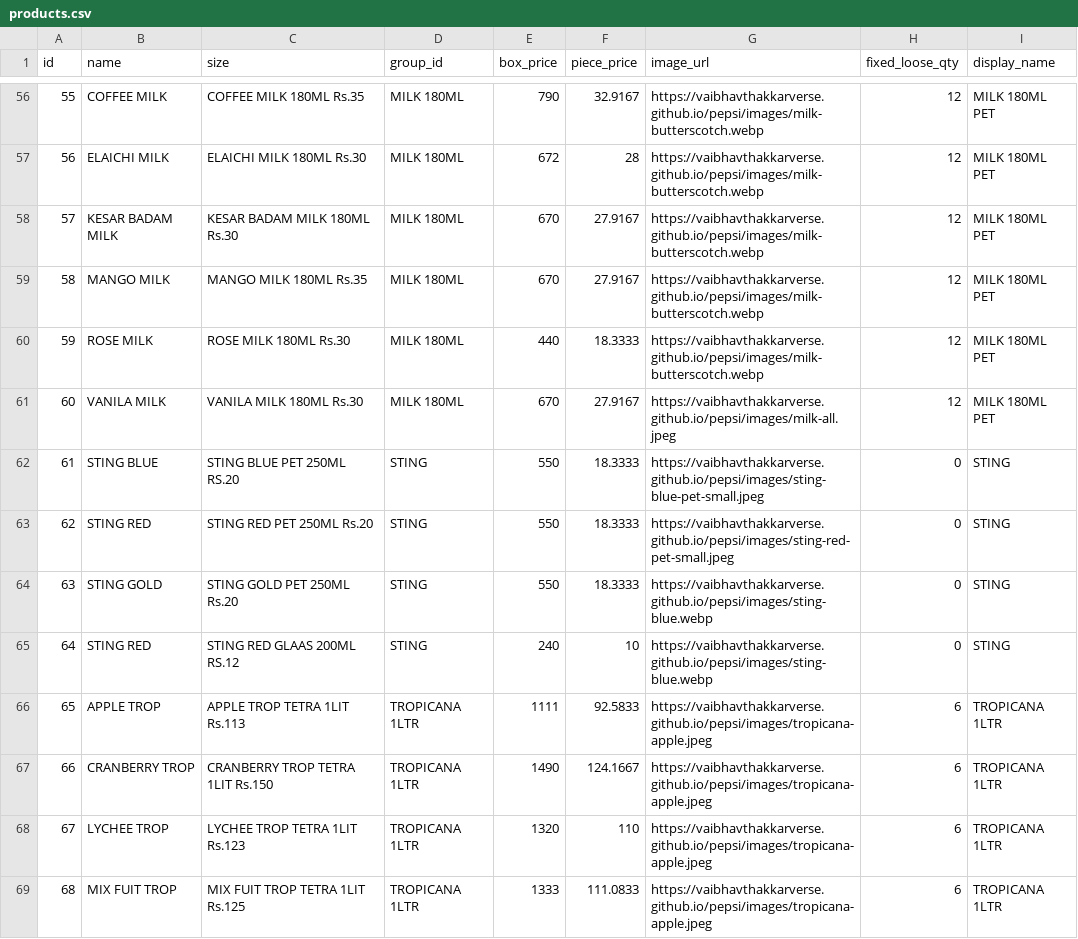
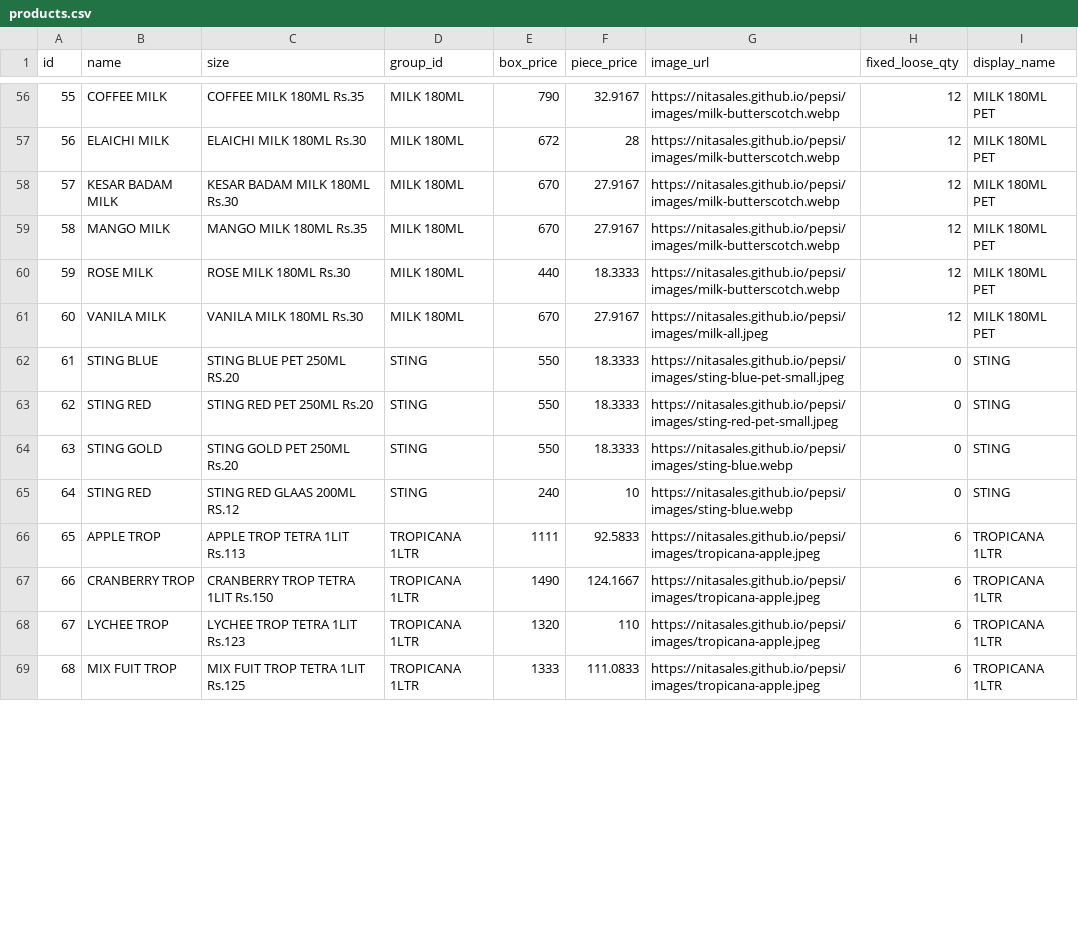
Before and after one commit to nitasales/pepsi, a CSV file: products.csv, drawn as a sheet; only a part is shown, gaps mark what is left out; the diff covers the shown part only.

```diff
--- a/products.csv
+++ b/products.csv
@@ -56,14 +56,14 @@ id,name,size,group_id,box_price,piece_price,image_url,fixed_loose_qty,display_na
-55,COFFEE MILK,COFFEE MILK 180ML Rs.35,MILK 180ML,790,32.9167,https://vaibhavthakkarverse.github.io/pepsi/images/milk-butterscotch.webp,12,MILK 180ML PET
-56,ELAICHI MILK,ELAICHI MILK 180ML Rs.30,MILK 180ML,672,28,https://vaibhavthakkarverse.github.io/pepsi/images/milk-butterscotch.webp,12,MILK 180ML PET
-57,KESAR BADAM MILK,KESAR BADAM MILK 180ML Rs.30,MILK 180ML,670,27.9167,https://vaibhavthakkarverse.github.io/pepsi/images/milk-butterscotch.webp,12,MILK 180ML PET
-58,MANGO MILK,MANGO MILK 180ML Rs.35,MILK 180ML,670,27.9167,https://vaibhavthakkarverse.github.io/pepsi/images/milk-butterscotch.webp,12,MILK 180ML PET
-59,ROSE MILK,ROSE MILK 180ML Rs.30,MILK 180ML,440,18.3333,https://vaibhavthakkarverse.github.io/pepsi/images/milk-butterscotch.webp,12,MILK 180ML PET
-60,VANILA MILK,VANILA MILK 180ML Rs.30,MILK 180ML,670,27.9167,https://vaibhavthakkarverse.github.io/pepsi/images/milk-all.jpeg,12,MILK 180ML PET
-61,STING BLUE,STING BLUE PET 250ML RS.20,STING,550,18.3333,https://vaibhavthakkarverse.github.io/pepsi/images/sting-blue-pet-small.jpeg,0,STING
-62,STING RED,STING RED PET 250ML Rs.20,STING,550,18.3333,https://vaibhavthakkarverse.github.io/pepsi/images/sting-red-pet-small.jpeg,0,STING
-63,STING GOLD,STING GOLD PET 250ML Rs.20,STING,550,18.3333,https://vaibhavthakkarverse.github.io/pepsi/images/sting-blue.webp,0,STING
-64,STING RED,STING RED GLAAS 200ML RS.12,STING,240,10,https://vaibhavthakkarverse.github.io/pepsi/images/sting-blue.webp,0,STING
-65,APPLE TROP,APPLE TROP TETRA 1LIT Rs.113,TROPICANA 1LTR,1111,92.5833,https://vaibhavthakkarverse.github.io/pepsi/images/tropicana-apple.jpeg,6,TROPICANA 1LTR
-66,CRANBERRY TROP,CRANBERRY TROP TETRA 1LIT Rs.150,TROPICANA 1LTR,1490,124.1667,https://vaibhavthakkarverse.github.io/pepsi/images/tropicana-apple.jpeg,6,TROPICANA 1LTR
-67,LYCHEE TROP,LYCHEE TROP TETRA 1LIT Rs.123,TROPICANA 1LTR,1320,110,https://vaibhavthakkarverse.github.io/pepsi/images/tropicana-apple.jpeg,6,TROPICANA 1LTR
-68,MIX FUIT TROP,MIX FUIT TROP TETRA 1LIT Rs.125,TROPICANA 1LTR,1333,111.0833,https://vaibhavthakkarverse.github.io/pepsi/images/tropicana-apple.jpeg,6,TROPICANA 1LTR
+55,COFFEE MILK,COFFEE MILK 180ML Rs.35,MILK 180ML,790,32.9167,https://nitasales.github.io/pepsi/images/milk-butterscotch.webp,12,MILK 180ML PET
+56,ELAICHI MILK,ELAICHI MILK 180ML Rs.30,MILK 180ML,672,28,https://nitasales.github.io/pepsi/images/milk-butterscotch.webp,12,MILK 180ML PET
+57,KESAR BADAM MILK,KESAR BADAM MILK 180ML Rs.30,MILK 180ML,670,27.9167,https://nitasales.github.io/pepsi/images/milk-butterscotch.webp,12,MILK 180ML PET
+58,MANGO MILK,MANGO MILK 180ML Rs.35,MILK 180ML,670,27.9167,https://nitasales.github.io/pepsi/images/milk-butterscotch.webp,12,MILK 180ML PET
+59,ROSE MILK,ROSE MILK 180ML Rs.30,MILK 180ML,440,18.3333,https://nitasales.github.io/pepsi/images/milk-butterscotch.webp,12,MILK 180ML PET
+60,VANILA MILK,VANILA MILK 180ML Rs.30,MILK 180ML,670,27.9167,https://nitasales.github.io/pepsi/images/milk-all.jpeg,12,MILK 180ML PET
+61,STING BLUE,STING BLUE PET 250ML RS.20,STING,550,18.3333,https://nitasales.github.io/pepsi/images/sting-blue-pet-small.jpeg,0,STING
+62,STING RED,STING RED PET 250ML Rs.20,STING,550,18.3333,https://nitasales.github.io/pepsi/images/sting-red-pet-small.jpeg,0,STING
+63,STING GOLD,STING GOLD PET 250ML Rs.20,STING,550,18.3333,https://nitasales.github.io/pepsi/images/sting-blue.webp,0,STING
+64,STING RED,STING RED GLAAS 200ML RS.12,STING,240,10,https://nitasales.github.io/pepsi/images/sting-blue.webp,0,STING
+65,APPLE TROP,APPLE TROP TETRA 1LIT Rs.113,TROPICANA 1LTR,1111,92.5833,https://nitasales.github.io/pepsi/images/tropicana-apple.jpeg,6,TROPICANA 1LTR
+66,CRANBERRY TROP,CRANBERRY TROP TETRA 1LIT Rs.150,TROPICANA 1LTR,1490,124.1667,https://nitasales.github.io/pepsi/images/tropicana-apple.jpeg,6,TROPICANA 1LTR
+67,LYCHEE TROP,LYCHEE TROP TETRA 1LIT Rs.123,TROPICANA 1LTR,1320,110,https://nitasales.github.io/pepsi/images/tropicana-apple.jpeg,6,TROPICANA 1LTR
+68,MIX FUIT TROP,MIX FUIT TROP TETRA 1LIT Rs.125,TROPICANA 1LTR,1333,111.0833,https://nitasales.github.io/pepsi/images/tropicana-apple.jpeg,6,TROPICANA 1LTR
```
Also changed, not shown: 76 edited cells elsewhere in this file.
